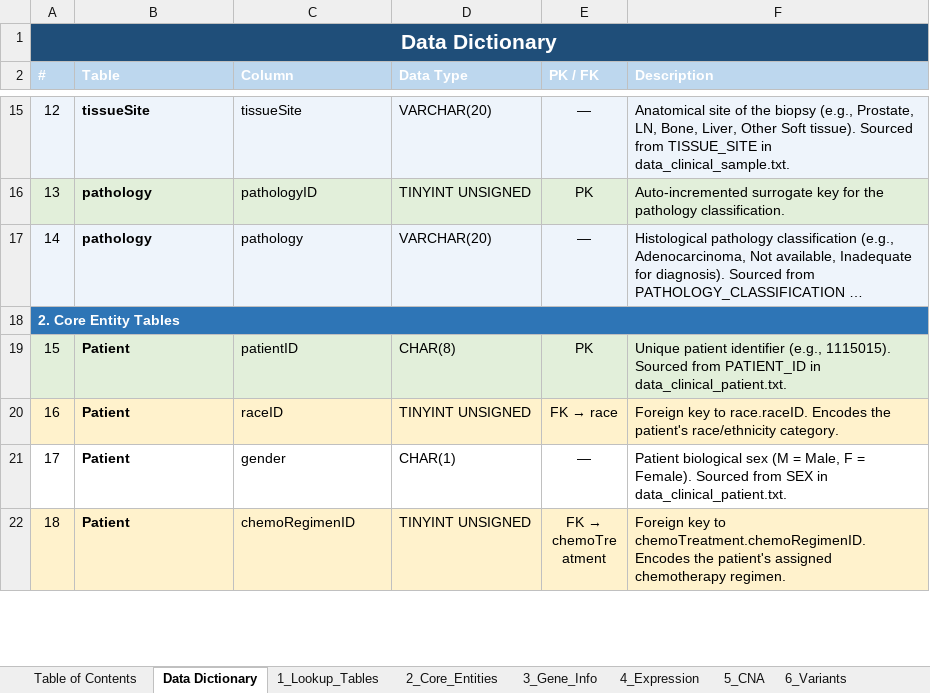
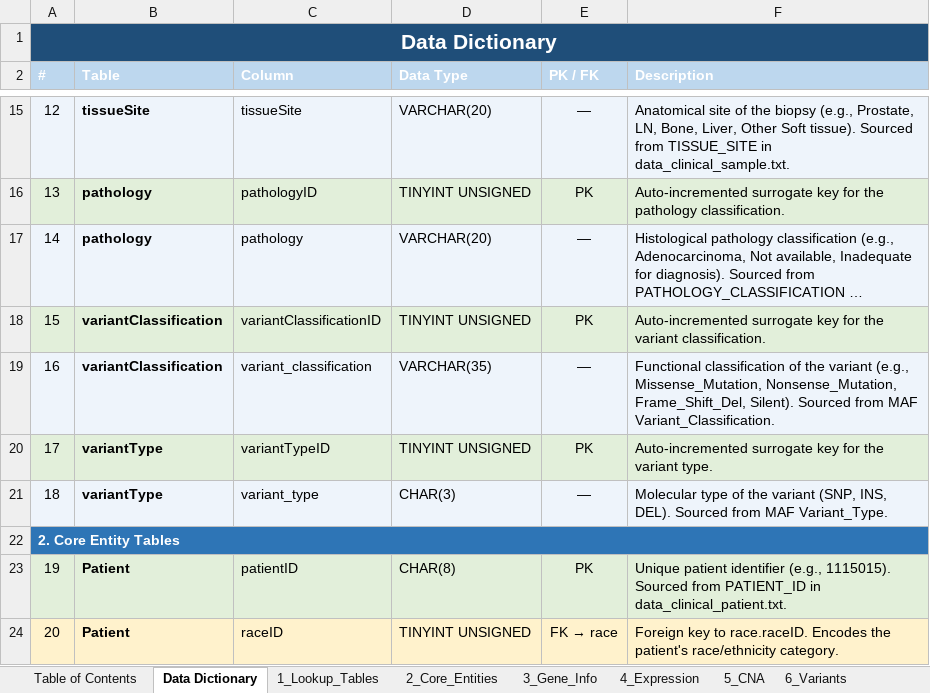
Before and after one commit to JTPatacsil/GU_database_project, an Excel workbook: docs/data_dictionary.xlsx, sheet Data Dictionary, drawn as a sheet; only a part is shown, gaps mark what is left out; the shorter side is filled out with more unchanged rows; long unchanged cells end in …; values as stored, in another font and other column widths than the file's, no borders; addresses are those after the commit; the diff covers the shown part only; the diff names each change by its address in the sheet, - before the commit and + after, or states it on an @@ line.

Commit message:
updated data dictionaries

```diff
--- a/docs/data_dictionary.xlsx (sheet Data Dictionary)
+++ b/docs/data_dictionary.xlsx (sheet Data Dictionary)
+row 18: 15 | variantClassification | variantClassificationID | TINYINT UNSIGNED | PK | Auto-incremented surrogate key for the variant classification.
+row 19: 16 | variantClassification | variant_classification | VARCHAR(35) | — | Functional classification of the variant (e.g., Missense_Mutation, Nonsense_Mutation, Frame_Shift_Del, Silent). Sourced from MAF Variant_Classification.
+row 20: 17 | variantType | variantTypeID | TINYINT UNSIGNED | PK | Auto-incremented surrogate key for the variant type.
+row 21: 18 | variantType | variant_type | CHAR(3) | — | Molecular type of the variant (SNP, INS, DEL). Sourced from MAF Variant_Type.
@@ column A (#) renumbered from row 23 down @@
```
Also changed, not shown: 11 edited cells, cell formats and merged cells elsewhere in this sheet, sheet 1_Lookup_Tables, sheet 6_Variants, 1 other file.
